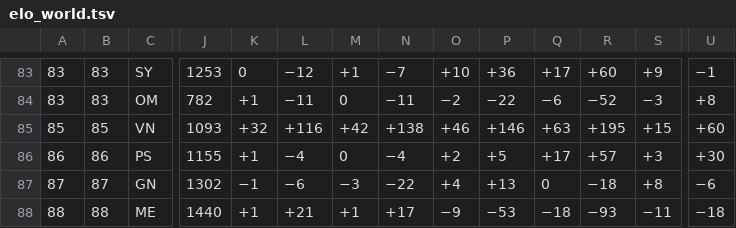
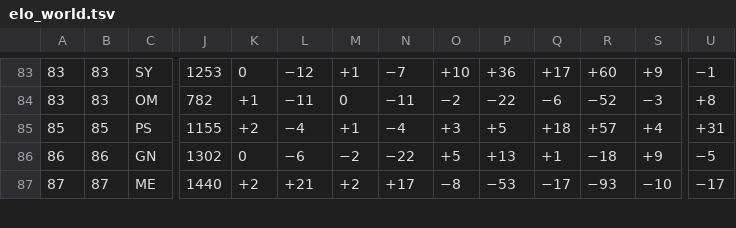
Before and after one commit to waledosunmu/worldcup-predictor, a TSV file: data/raw/elo_world.tsv, drawn as a sheet; only a part is shown, gaps mark what is left out; removed rows and columns are numbered as before the commit, all else as after; rows hold the shown columns only; the diff covers the shown part only; the diff names each change by its address in the sheet, - before the commit and + after, or states it on an @@ line.

```diff
--- a/data/raw/elo_world.tsv
+++ b/data/raw/elo_world.tsv
-row 85: 85 | 85 | VN | 1093 | +32 | +116 | +42 | +138 | +46 | +146 | +63 | +195 | +15 | +60
-A85: 86
+A85: 85
-B85: 86
+B85: 85
-K85: +1
+K85: +2
-M85: 0
+M85: +1
-O85: +2
+O85: +3
-Q85: +17
+Q85: +18
-S85: +3
+S85: +4
-U85: +30
+U85: +31
-A86: 87
+A86: 86
-B86: 87
+B86: 86
-K86: −1
+K86: 0
-M86: −3
+M86: −2
-O86: +4
+O86: +5
-Q86: 0
+Q86: +1
-S86: +8
+S86: +9
-U86: −6
+U86: −5
-A87: 88
+A87: 87
-B87: 88
+B87: 87
-K87: +1
+K87: +2
-M87: +1
+M87: +2
-O87: −9
+O87: −8
-Q87: −18
+Q87: −17
-S87: −11
+S87: −10
-U87: −18
+U87: −17
```
Also changed, not shown: 2 added rows, 1 removed row and 24 edited cells elsewhere in this file, 1 other file.
